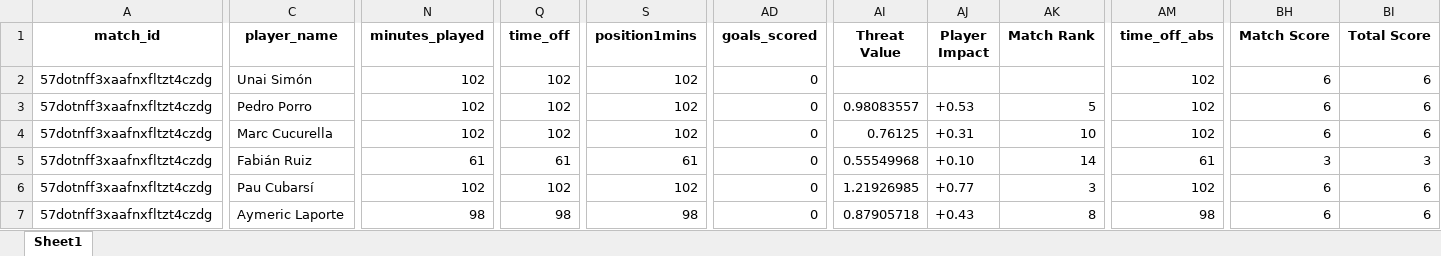
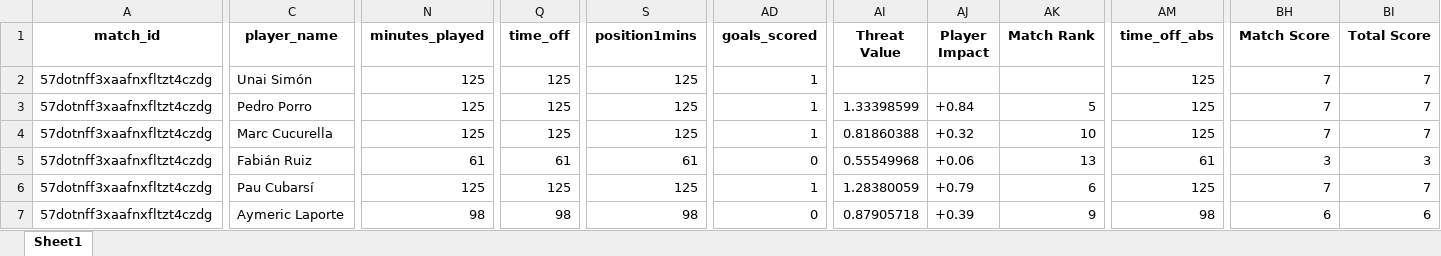
Before and after one commit to WTAnalysis/bnc, an Excel workbook: bnc-streamlit-app/data/points/57dotnff3xaafnxfltzt4czdg_playerlog.xlsx, sheet Sheet1, drawn as a sheet; only a part is shown, gaps mark what is left out; values as stored, in another font and other column widths than the file's, no borders; the diff covers the shown part only; the diff names each change by its address in the sheet, - before the commit and + after, or states it on an @@ line.

Commit message:
Add points for 57dotnff3xaafnxfltzt4czdg_playerlog

```diff
--- a/bnc-streamlit-app/data/points/57dotnff3xaafnxfltzt4czdg_playerlog.xlsx (sheet Sheet1)
+++ b/bnc-streamlit-app/data/points/57dotnff3xaafnxfltzt4czdg_playerlog.xlsx (sheet Sheet1)
-N2:N4 (minutes_played): 102
+N2:N4 (minutes_played): 125
-Q2:Q4 (time_off): 102
+Q2:Q4 (time_off): 125
-S2:S4 (position1mins): 102
+S2:S4 (position1mins): 125
-AD2:AD4 (goals_scored): 0
+AD2:AD4 (goals_scored): 1
-AM2:AM4 (time_off_abs): 102
+AM2:AM4 (time_off_abs): 125
-BH2:BH4 (Match Score): 6
+BH2:BH4 (Match Score): 7
-BI2:BI4 (Total Score): 6
+BI2:BI4 (Total Score): 7
-AI3 (Threat Value): 0.98083557
+AI3 (Threat Value): 1.33398599
-AJ3 (Player Impact): +0.53
+AJ3 (Player Impact): +0.84
-AI4 (Threat Value): 0.76125
+AI4 (Threat Value): 0.81860388
-AJ4 (Player Impact): +0.31
+AJ4 (Player Impact): +0.32
-AJ5 (Player Impact): +0.10
+AJ5 (Player Impact): +0.06
-AK5 (Match Rank): 14
+AK5 (Match Rank): 13
-N6 (minutes_played): 102
+N6 (minutes_played): 125
-Q6 (time_off): 102
+Q6 (time_off): 125
-S6 (position1mins): 102
+S6 (position1mins): 125
-AD6 (goals_scored): 0
+AD6 (goals_scored): 1
-AI6 (Threat Value): 1.21926985
+AI6 (Threat Value): 1.28380059
-AJ6 (Player Impact): +0.77
+AJ6 (Player Impact): +0.79
-AK6 (Match Rank): 3
+AK6 (Match Rank): 6
-AM6 (time_off_abs): 102
+AM6 (time_off_abs): 125
-BH6 (Match Score): 6
+BH6 (Match Score): 7
-BI6 (Total Score): 6
+BI6 (Total Score): 7
-AJ7 (Player Impact): +0.43
+AJ7 (Player Impact): +0.39
-AK7 (Match Rank): 8
+AK7 (Match Rank): 9
```
Also changed, not shown: 267 edited cells elsewhere in this sheet.
